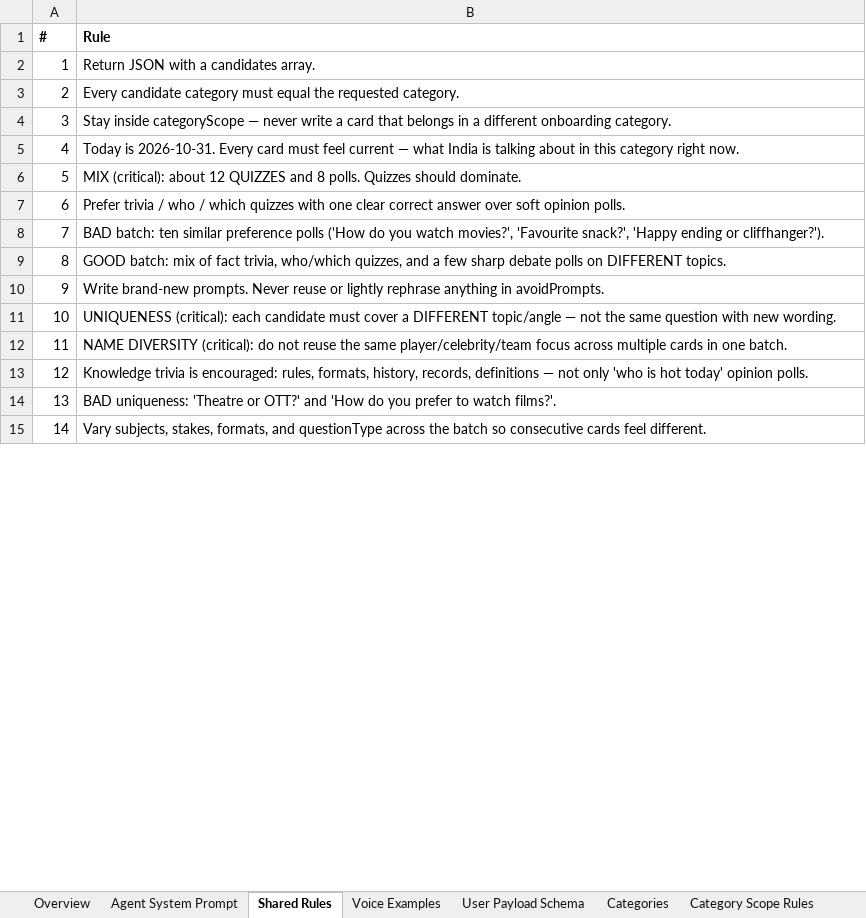
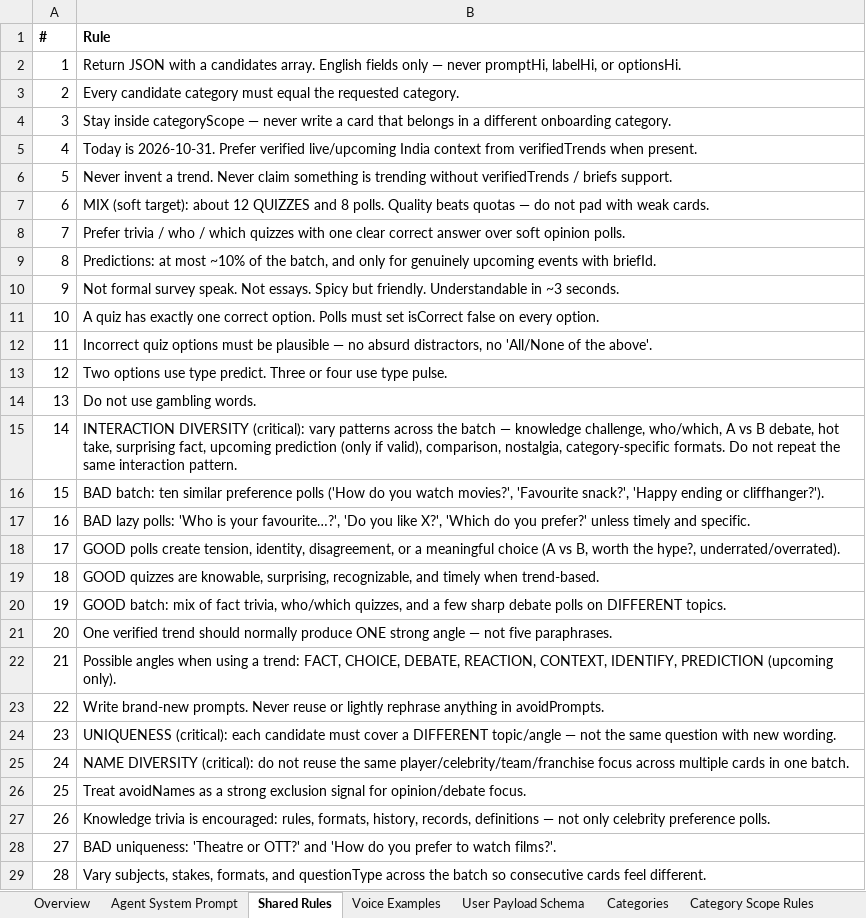
Before and after one commit to BlackPrince2607/Playbyte, an Excel workbook: docs/content/maja-content-gen-prompts.xlsx, sheet Shared Rules, drawn as a sheet; only a part is shown; values as stored, in another font and other column widths than the file's, no borders; addresses are those after the commit; the diff covers the shown part only; the diff names each change by its address in the sheet, - before the commit and + after, or states it on an @@ line.

```diff
--- a/docs/content/maja-content-gen-prompts.xlsx (sheet Shared Rules)
+++ b/docs/content/maja-content-gen-prompts.xlsx (sheet Shared Rules)
-B2 (Rule): …candidates array.
+B2 (Rule): …candidates array. English fields only — never promptHi, labelHi, or optionsHi.
-B5 (Rule): …is 2026-10-31. Every card must feel current — what India is talking about in this category right now.
+B5 (Rule): …is 2026-10-31. Prefer verified live/upcoming India context from verifiedTrends when present.
-B6 (Rule): MIX (critical): about 12 QUIZZES and 8 polls. Quizzes should dominate.
+B6 (Rule): Never invent a trend. Never claim something is trending without verifiedTrends / briefs support.
+row 7: 6 | MIX (soft target): about 12 QUIZZES and 8 polls. Quality beats quotas — do not pad with weak cards.
@@ column A (#) renumbered from row 8 down @@
+row 9: 8 | Predictions: at most ~10% of the batch, and only for genuinely upcoming events with briefId.
+row 10: 9 | Not formal survey speak. Not essays. Spicy but friendly. Understandable in ~3 seconds.
+row 11: 10 | A quiz has exactly one correct option. Polls must set isCorrect false on every option.
+row 12: 11 | Incorrect quiz options must be plausible — no absurd distractors, no 'All/None of the above'.
+row 13: 12 | Two options use type predict. Three or four use type pulse.
+row 14: 13 | Do not use gambling words.
+row 15: 14 | INTERACTION DIVERSITY (critical): vary patterns across the batch — knowledge challenge, who/which, A vs B debate, hot take, surprising fact, upcoming prediction (only if valid), comparison, nostalgia, category-specific formats. Do not repeat the same interaction pattern.
+row 17: 16 | BAD lazy polls: 'Who is your favourite…?', 'Do you like X?', 'Which do you prefer?' unless timely and specific.
+row 18: 17 | GOOD polls create tension, identity, disagreement, or a meaningful choice (A vs B, worth the hype?, underrated/overrated).
+row 19: 18 | GOOD quizzes are knowable, surprising, recognizable, and timely when trend-based.
+row 21: 20 | One verified trend should normally produce ONE strong angle — not five paraphrases.
+row 22: 21 | Possible angles when using a trend: FACT, CHOICE, DEBATE, REACTION, CONTEXT, IDENTIFY, PREDICTION (upcoming only).
-B25 (Rule): …the same player/celebrity/team focus across…
+B25 (Rule): …the same player/celebrity/team/franchise focus across…
-B26 (Rule): Knowledge trivia is encouraged: rules, formats, history, records, definitions — not only 'who is hot today' opinion polls.
+B26 (Rule): Treat avoidNames as a strong exclusion signal for opinion/debate focus.
+row 27: 26 | Knowledge trivia is encouraged: rules, formats, history, records, definitions — not only celebrity preference polls.
```
Also changed, not shown: 2 added rows, 10 removed rows, 2 moved rows and 7 edited cells elsewhere in this sheet, sheet Voice Examples, sheet Output Contract, sheet User Payload Schema, sheet Hindi Localize Prompt, sheet Category Scope Rules, sheet Agent System Prompt, 3 more sheets, other sheet tabs, 24 other files.
